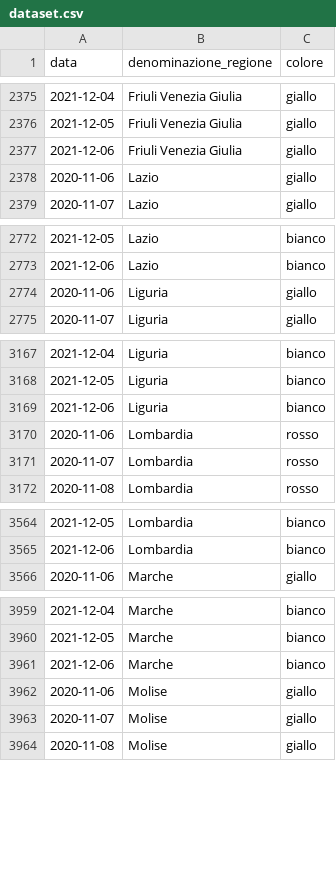
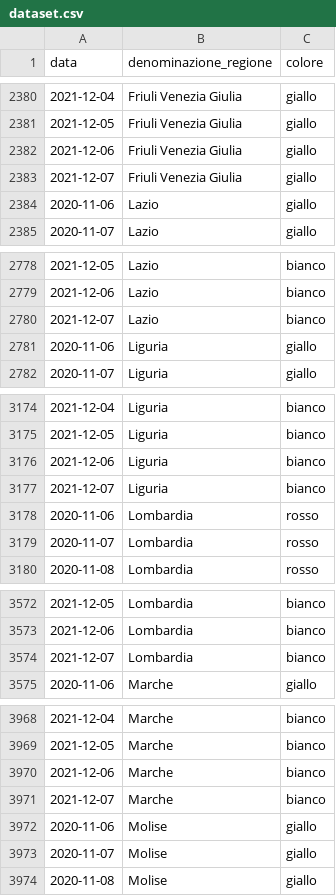
Before and after one commit to imcatta/restrizioni_regionali_covid, a CSV file: dataset.csv, drawn as a sheet; only a part is shown, gaps mark what is left out; the diff covers the shown part only.

```diff
--- a/dataset.csv
+++ b/dataset.csv
@@ -2377,2 +2382,3 @@ data,denominazione_regione,colore
 2021-12-06,Friuli Venezia Giulia,giallo
+2021-12-07,Friuli Venezia Giulia,giallo
 2020-11-06,Lazio,giallo
@@ -2773,2 +2779,3 @@ data,denominazione_regione,colore
 2021-12-06,Lazio,bianco
+2021-12-07,Lazio,bianco
 2020-11-06,Liguria,giallo
@@ -3169,2 +3176,3 @@ data,denominazione_regione,colore
 2021-12-06,Liguria,bianco
+2021-12-07,Liguria,bianco
 2020-11-06,Lombardia,rosso
@@ -3565,2 +3573,3 @@ data,denominazione_regione,colore
 2021-12-06,Lombardia,bianco
+2021-12-07,Lombardia,bianco
 2020-11-06,Marche,giallo
@@ -3961,2 +3970,3 @@ data,denominazione_regione,colore
 2021-12-06,Marche,bianco
+2021-12-07,Marche,bianco
 2020-11-06,Molise,giallo
```
Also changed, not shown: 16 added rows elsewhere in this file.
